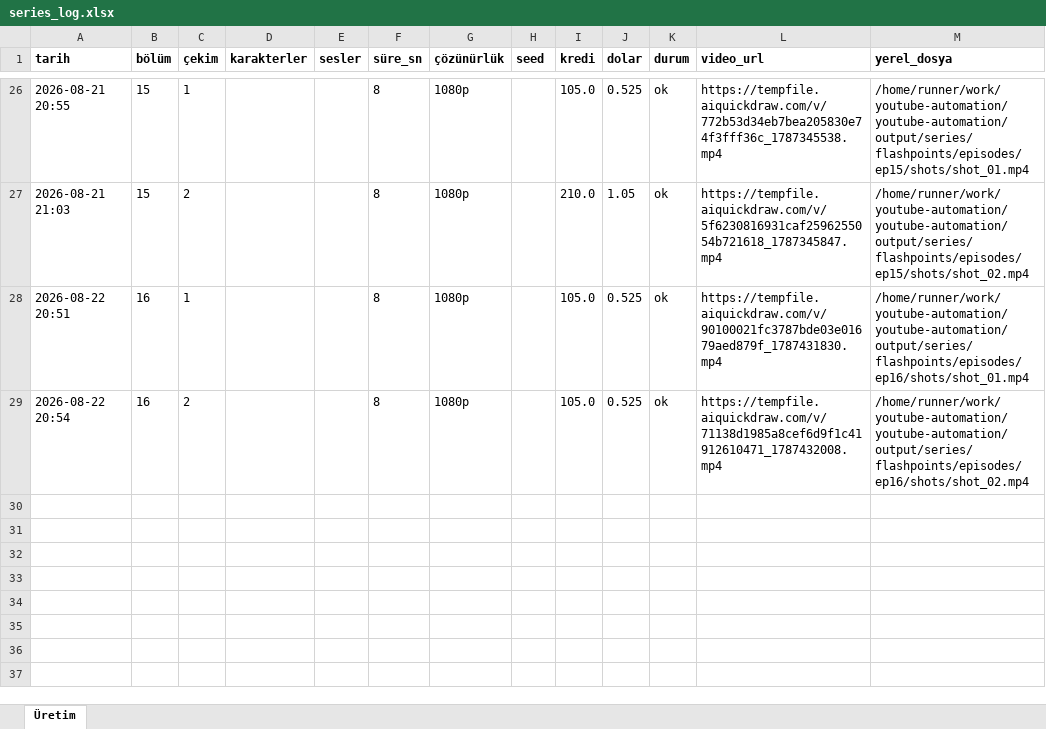
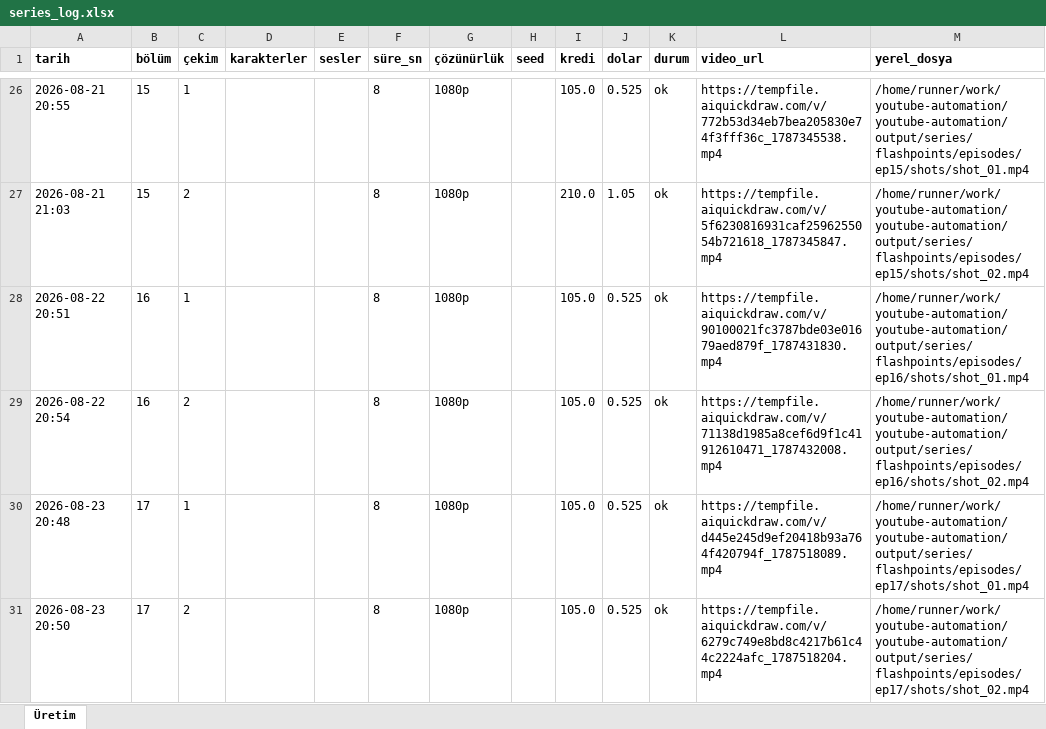
Before and after one commit to Wolkchen00/youtube-automation, an Excel workbook: shadowedhistory/flashpoints/series_log.xlsx, sheet Üretim, drawn as a sheet; only a part is shown, gaps mark what is left out; values as stored, in another font and other column widths than the file's, no borders; the diff names each change by its address in the sheet, - before the commit and + after, or states it on an @@ line.

```diff
--- a/shadowedhistory/flashpoints/series_log.xlsx (sheet Üretim)
+++ b/shadowedhistory/flashpoints/series_log.xlsx (sheet Üretim)
+row 30: 2026-08-23 20:48 | 17 | 1 |  |  | 8 | 1080p |  | 105.0 | 0.525 | ok | https://tempfile.aiquickdraw.com/v/d445e245d9ef20418b93a764f420794f_1787518089.mp4 | /home/runner/work/youtube-automation/youtube-automation/output/series/flashpoints/episodes/ep17/shots/shot_01.mp4
+row 31: 2026-08-23 20:50 | 17 | 2 |  |  | 8 | 1080p |  | 105.0 | 0.525 | ok | https://tempfile.aiquickdraw.com/v/6279c749e8bd8c4217b61c44c2224afc_1787518204.mp4 | /home/runner/work/youtube-automation/youtube-automation/output/series/flashpoints/episodes/ep17/shots/shot_02.mp4
```
Also changed, not shown: 6 other files.
